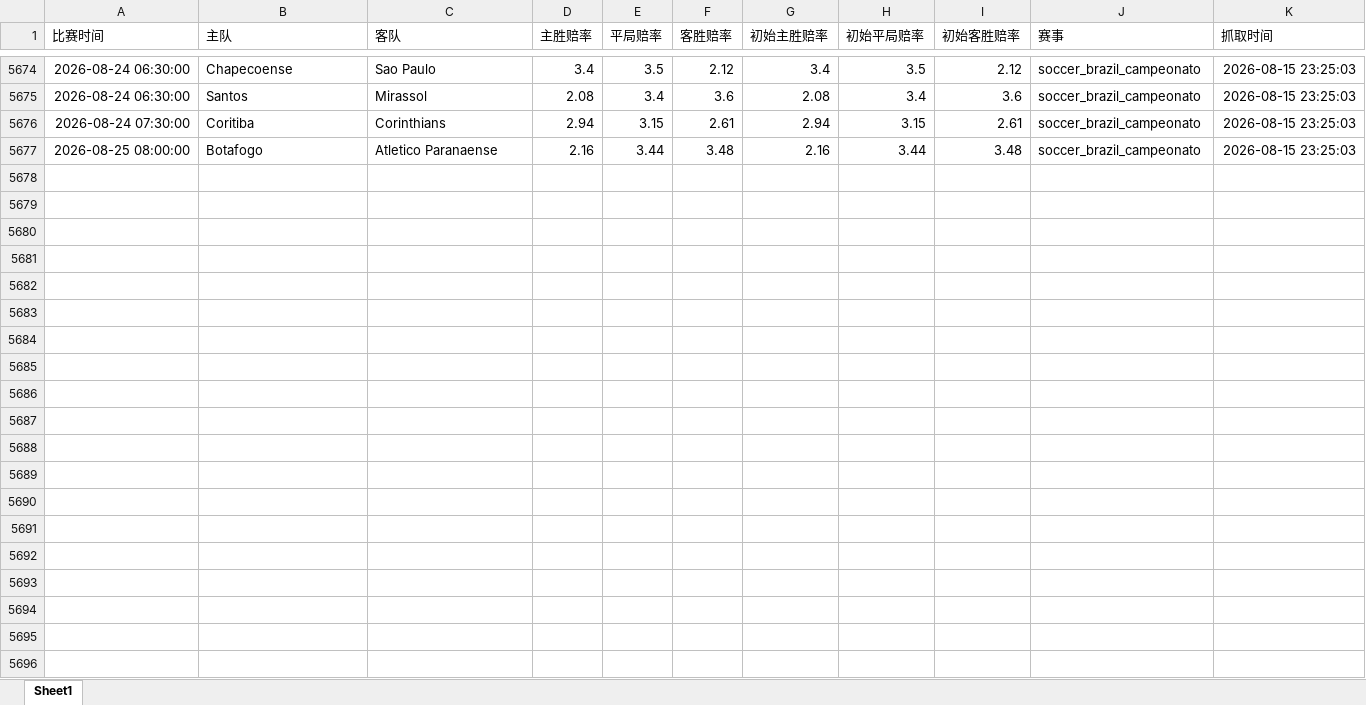
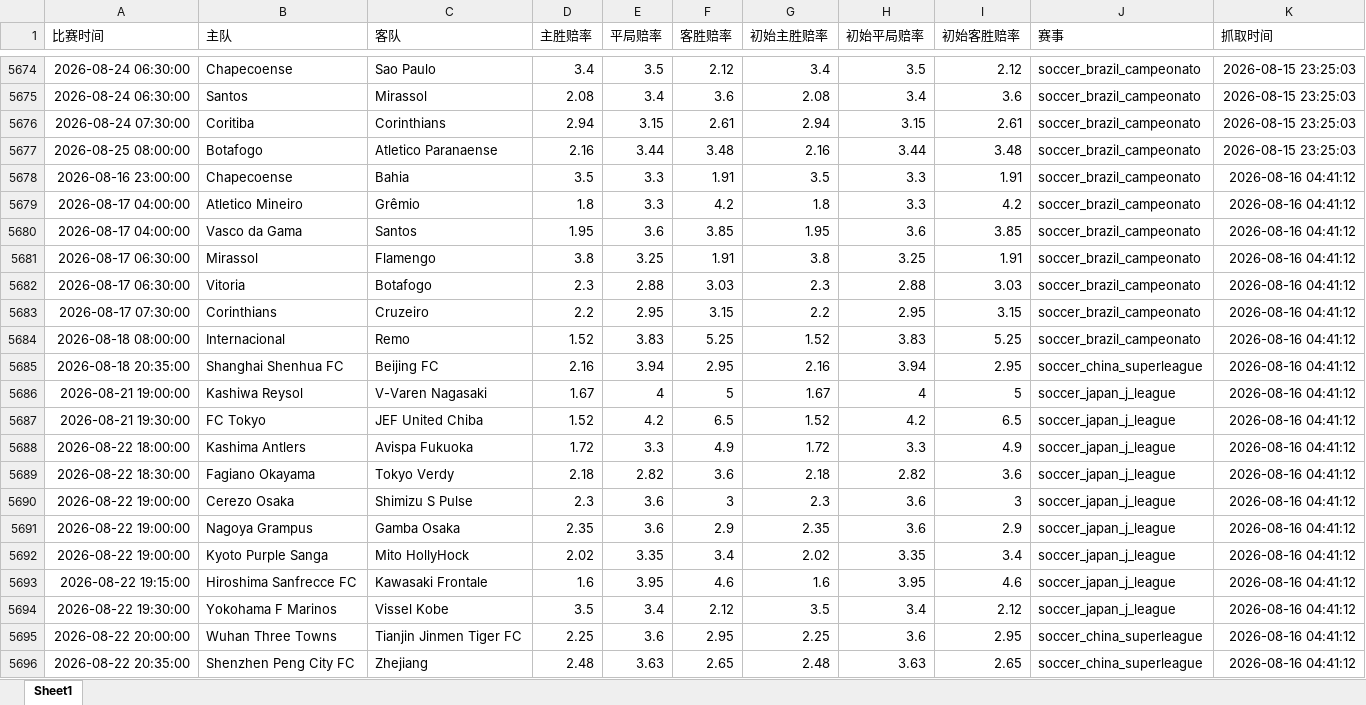
Before and after one commit to mynametengfei-coder/football_model, an Excel workbook: odds_history.xlsx, sheet Sheet1, drawn as a sheet; only a part is shown, gaps mark what is left out; values as stored, in another font and other column widths than the file's, no borders; the diff covers the shown part only; the diff names each change by its address in the sheet, - before the commit and + after, or states it on an @@ line.

```diff
--- a/odds_history.xlsx (sheet Sheet1)
+++ b/odds_history.xlsx (sheet Sheet1)
+row 5678: 2026-08-16 23:00:00 | Chapecoense | Bahia | 3.5 | 3.3 | 1.91 | 3.5 | 3.3 | 1.91 | soccer_brazil_campeonato | 2026-08-16 04:41:12
+row 5679: 2026-08-17 04:00:00 | Atletico Mineiro | Grêmio | 1.8 | 3.3 | 4.2 | 1.8 | 3.3 | 4.2 | soccer_brazil_campeonato | 2026-08-16 04:41:12
+row 5680: 2026-08-17 04:00:00 | Vasco da Gama | Santos | 1.95 | 3.6 | 3.85 | 1.95 | 3.6 | 3.85 | soccer_brazil_campeonato | 2026-08-16 04:41:12
+row 5681: 2026-08-17 06:30:00 | Mirassol | Flamengo | 3.8 | 3.25 | 1.91 | 3.8 | 3.25 | 1.91 | soccer_brazil_campeonato | 2026-08-16 04:41:12
+row 5682: 2026-08-17 06:30:00 | Vitoria | Botafogo | 2.3 | 2.88 | 3.03 | 2.3 | 2.88 | 3.03 | soccer_brazil_campeonato | 2026-08-16 04:41:12
+row 5683: 2026-08-17 07:30:00 | Corinthians | Cruzeiro | 2.2 | 2.95 | 3.15 | 2.2 | 2.95 | 3.15 | soccer_brazil_campeonato | 2026-08-16 04:41:12
+row 5684: 2026-08-18 08:00:00 | Internacional | Remo | 1.52 | 3.83 | 5.25 | 1.52 | 3.83 | 5.25 | soccer_brazil_campeonato | 2026-08-16 04:41:12
+row 5685: 2026-08-18 20:35:00 | Shanghai Shenhua FC | Beijing FC | 2.16 | 3.94 | 2.95 | 2.16 | 3.94 | 2.95 | soccer_china_superleague | 2026-08-16 04:41:12
+row 5686: 2026-08-21 19:00:00 | Kashiwa Reysol | V-Varen Nagasaki | 1.67 | 4 | 5 | 1.67 | 4 | 5 | soccer_japan_j_league | 2026-08-16 04:41:12
+row 5687: 2026-08-21 19:30:00 | FC Tokyo | JEF United Chiba | 1.52 | 4.2 | 6.5 | 1.52 | 4.2 | 6.5 | soccer_japan_j_league | 2026-08-16 04:41:12
+row 5688: 2026-08-22 18:00:00 | Kashima Antlers | Avispa Fukuoka | 1.72 | 3.3 | 4.9 | 1.72 | 3.3 | 4.9 | soccer_japan_j_league | 2026-08-16 04:41:12
+row 5689: 2026-08-22 18:30:00 | Fagiano Okayama | Tokyo Verdy | 2.18 | 2.82 | 3.6 | 2.18 | 2.82 | 3.6 | soccer_japan_j_league | 2026-08-16 04:41:12
+row 5690: 2026-08-22 19:00:00 | Cerezo Osaka | Shimizu S Pulse | 2.3 | 3.6 | 3 | 2.3 | 3.6 | 3 | soccer_japan_j_league | 2026-08-16 04:41:12
+row 5691: 2026-08-22 19:00:00 | Nagoya Grampus | Gamba Osaka | 2.35 | 3.6 | 2.9 | 2.35 | 3.6 | 2.9 | soccer_japan_j_league | 2026-08-16 04:41:12
+row 5692: 2026-08-22 19:00:00 | Kyoto Purple Sanga | Mito HollyHock | 2.02 | 3.35 | 3.4 | 2.02 | 3.35 | 3.4 | soccer_japan_j_league | 2026-08-16 04:41:12
+row 5693: 2026-08-22 19:15:00 | Hiroshima Sanfrecce FC | Kawasaki Frontale | 1.6 | 3.95 | 4.6 | 1.6 | 3.95 | 4.6 | soccer_japan_j_league | 2026-08-16 04:41:12
+row 5694: 2026-08-22 19:30:00 | Yokohama F Marinos | Vissel Kobe | 3.5 | 3.4 | 2.12 | 3.5 | 3.4 | 2.12 | soccer_japan_j_league | 2026-08-16 04:41:12
+row 5695: 2026-08-22 20:00:00 | Wuhan Three Towns | Tianjin Jinmen Tiger FC | 2.25 | 3.6 | 2.95 | 2.25 | 3.6 | 2.95 | soccer_china_superleague | 2026-08-16 04:41:12
+row 5696: 2026-08-22 20:35:00 | Shenzhen Peng City FC | Zhejiang | 2.48 | 3.63 | 2.65 | 2.48 | 3.63 | 2.65 | soccer_china_superleague | 2026-08-16 04:41:12
```
Also changed, not shown: 11 added rows elsewhere in this sheet, matches_with_odds.xlsx.
